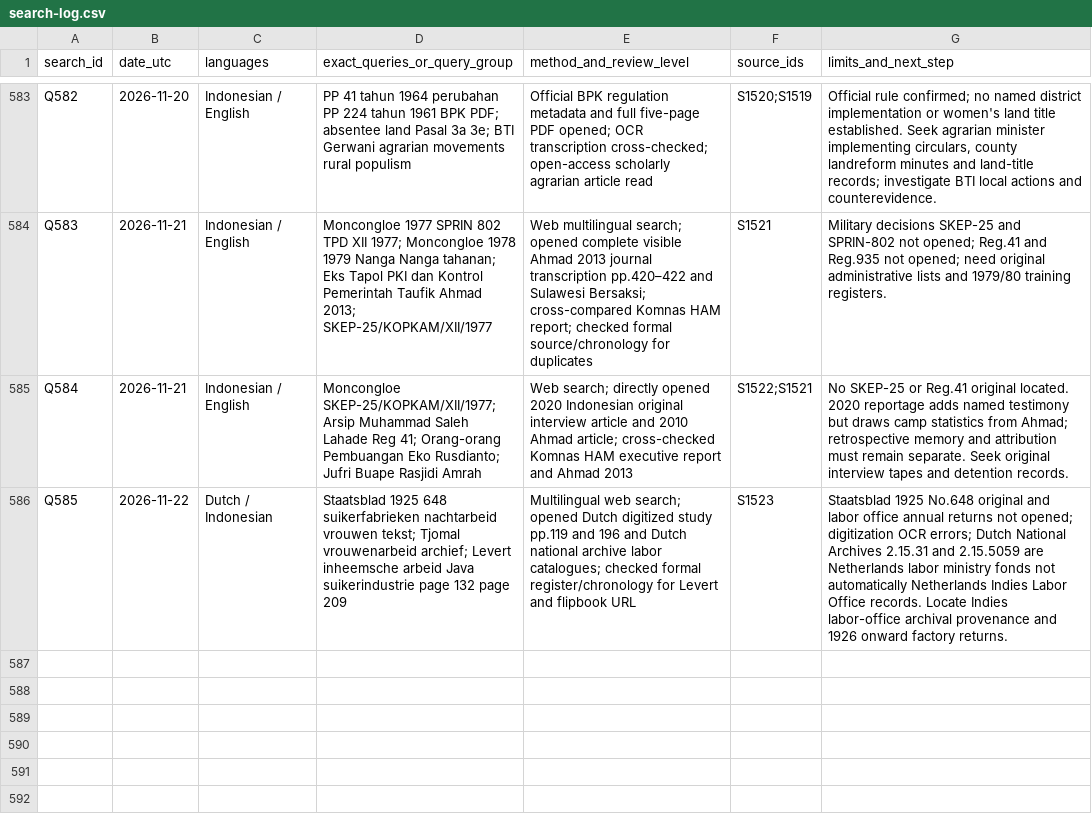
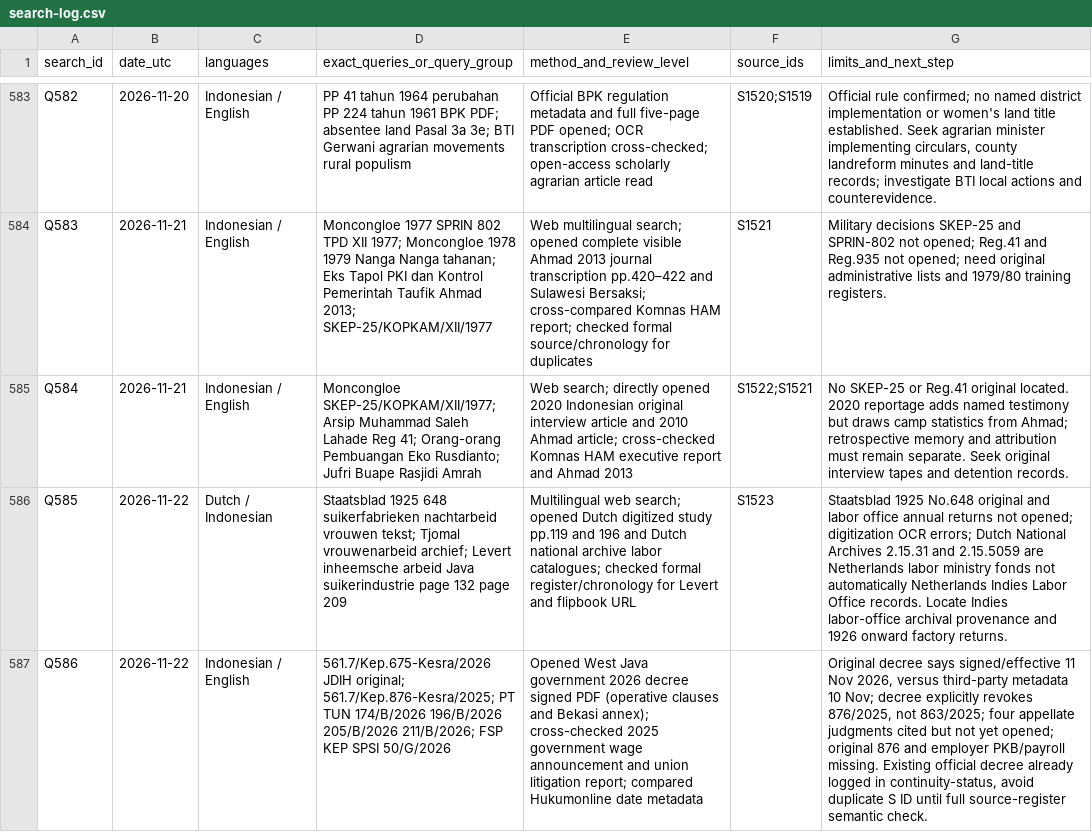
Before and after one commit to ch3758134-prog/aca, a CSV file: research/indonesia-1965/archive/records/search-log.csv, drawn as a sheet; only a part is shown, gaps mark what is left out; the diff names each change by its address in the sheet, - before the commit and + after, or states it on an @@ line.

Commit message:
research: record 2026 wage decree original verification in search-log.csv

```diff
--- a/research/indonesia-1965/archive/records/search-log.csv
+++ b/research/indonesia-1965/archive/records/search-log.csv
+row 587: Q586 | 2026-11-22 | Indonesian / English | 561.7/Kep.675-Kesra/2026 JDIH original; 561.7/Kep.876-Kesra/2025; PT TUN 174/B/2026 196/B/2026 205/B/2026 211/B/2026; FSP KEP SPSI 50/G/2026 | Opened West Java government 2026 decree signed PDF (operative clauses and Bekasi annex); cross-checked 2025 government wage announcement and union litigation report; compared Hukumonline date metadata |  | Original decree says signed/effective 11 Nov 2026, versus third-party metadata 10 Nov; decree explicitly revokes 876/2025, not 863/2025; four appellate judgments cited but not yet opened; original 876 and employer PKB/payroll missing. Existing official decree already logged in continuity-status, avoid duplicate S ID until full source-register semantic check.
```
